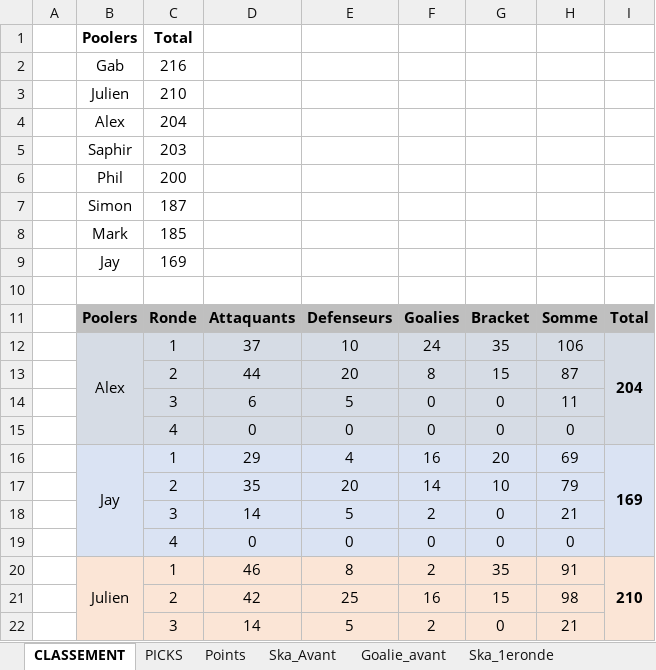
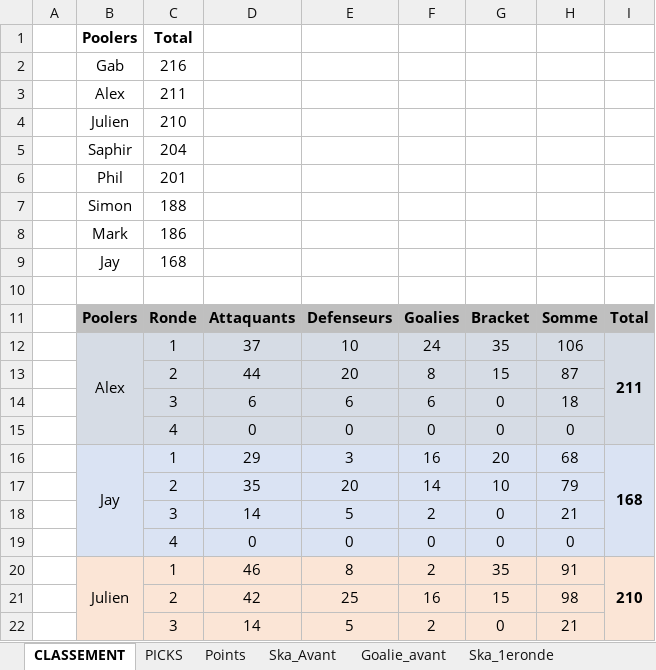
Before and after one commit to defoyalex/defoyalex.github.io, an Excel workbook: poolVeilleux.xlsx, sheet CLASSEMENT, drawn as a sheet; only a part is shown; values as stored, in another font and other column widths than the file's, no borders; removed rows and columns are numbered as before the commit, all else as after; the diff covers the shown part only; the diff names each change by its address in the sheet, - before the commit and + after, or states it on an @@ line.

```diff
--- a/poolVeilleux.xlsx (sheet CLASSEMENT)
+++ b/poolVeilleux.xlsx (sheet CLASSEMENT)
+row 3:  | Alex | 211
-B5: Alex
+B5: Saphir
-row 5:  | Saphir | 203
-C6: 200
+C6: 201
-C7: 187
+C7: 188
-C8: 185
+C8: 186
-C9: 169
+C9: 168
-I12: 204
+I12: 211
-E14: 5
+E14: 6
-F14: 0
+F14: 6
-H14: 11
+H14: 18
-E16: 4
+E16: 3
-H16: 69
+H16: 68
-I16: 169
+I16: 168
```
Also changed, not shown: 12 edited cells elsewhere in this sheet, sheet Points, sheet Ska_3eronde, sheet Goalie_3eronde, sheet PICKS, formulas that keep their value, hidden cells, 4 other files.
